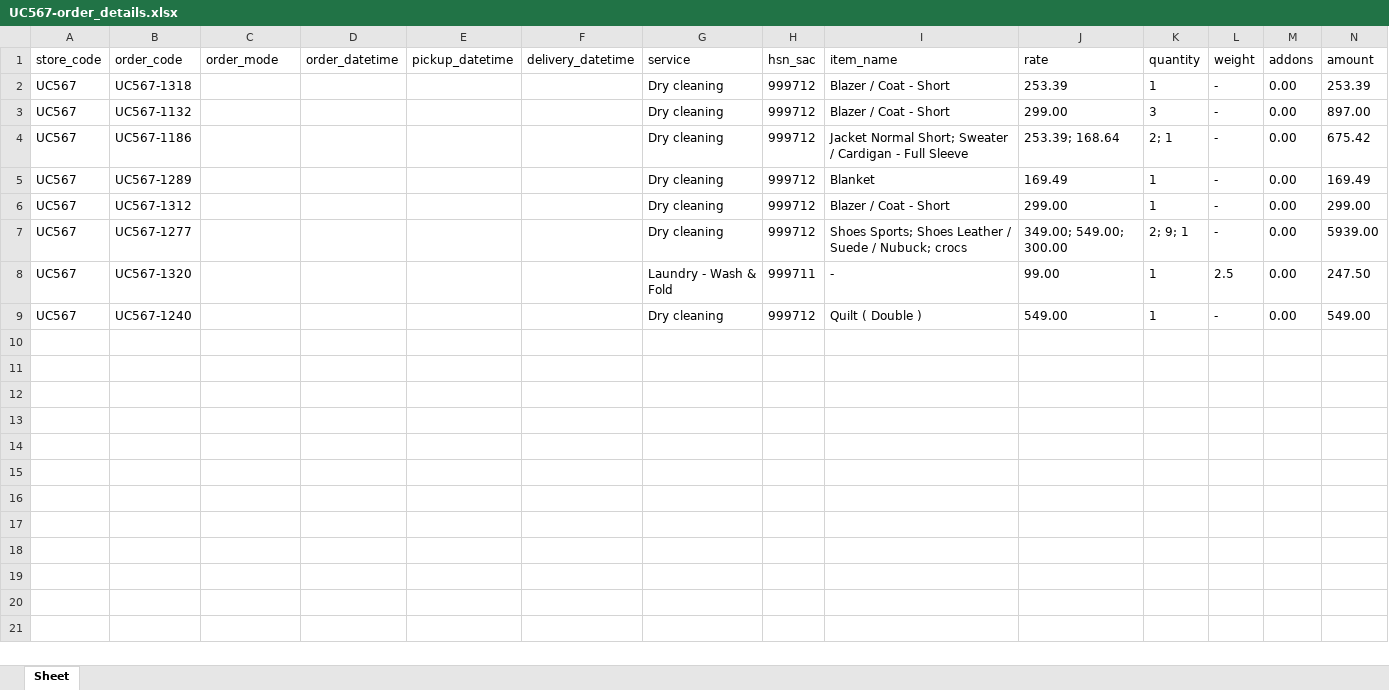
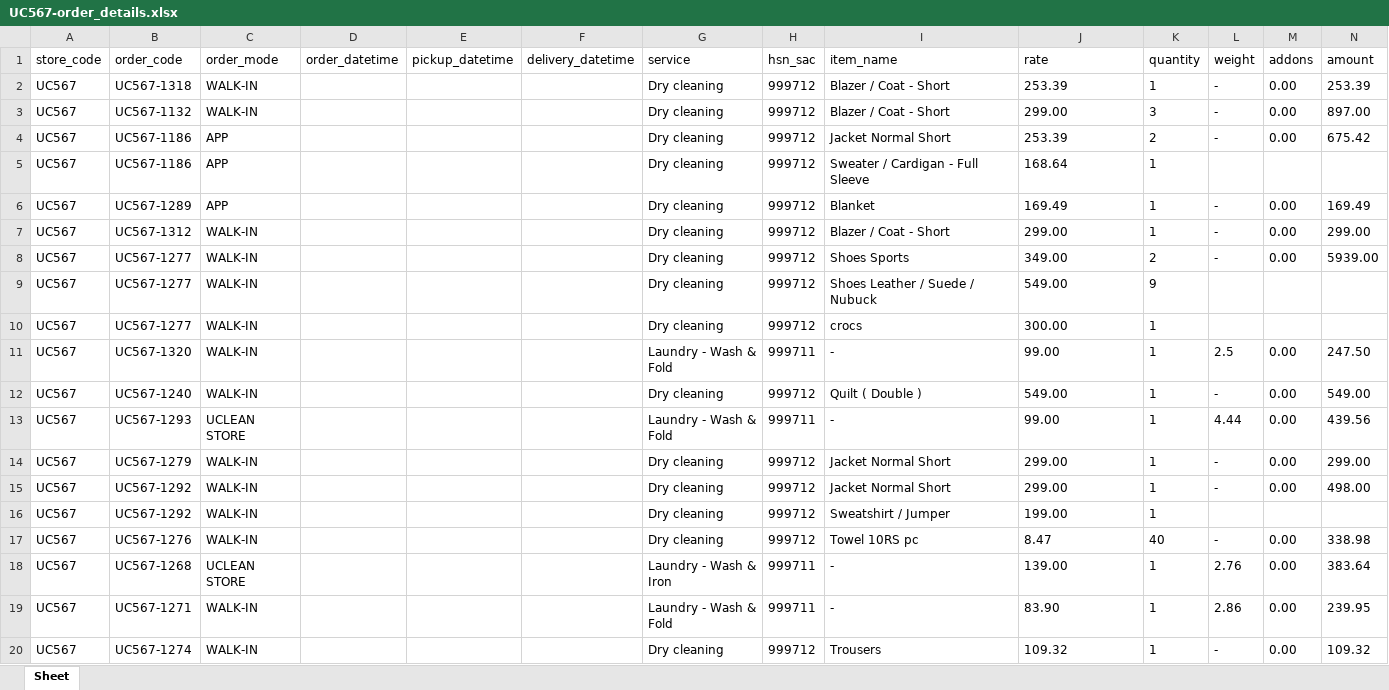
Before and after one commit to wagid-sheikh/simplify_downloader, an Excel workbook: docs/uc_page_htmls/downloaded_excels/UC567-order_details.xlsx, sheet Sheet, drawn as a sheet; only a part is shown; values as stored, in another font and other column widths than the file's, no borders; addresses are those after the commit; the diff covers the shown part only; the diff names each change by its address in the sheet, - before the commit and + after, or states it on an @@ line.

```diff
--- a/docs/uc_page_htmls/downloaded_excels/UC567-order_details.xlsx (sheet Sheet)
+++ b/docs/uc_page_htmls/downloaded_excels/UC567-order_details.xlsx (sheet Sheet)
-C2:C3 (order_mode): (empty)
+C2:C3 (order_mode): WALK-IN
-C4 (order_mode): (empty)
+C4 (order_mode): APP
-I4 (item_name): Jacket Normal Short; Sweater / Cardigan - Full Sleeve
+I4 (item_name): Jacket Normal Short
-J4 (rate): 253.39; 168.64
+J4 (rate): 253.39
-K4 (quantity): 2; 1
+K4 (quantity): 2
+row 5: UC567 | UC567-1186 | APP |  |  |  | Dry cleaning | 999712 | Sweater / Cardigan - Full Sleeve | 168.64 | 1
-C6 (order_mode): (empty)
+C6 (order_mode): APP
-C7:C8 (order_mode): (empty)
+C7:C8 (order_mode): WALK-IN
-I8 (item_name): Shoes Sports; Shoes Leather / Suede / Nubuck; crocs
+I8 (item_name): Shoes Sports
-J8 (rate): 349.00; 549.00; 300.00
+J8 (rate): 349.00
-K8 (quantity): 2; 9; 1
+K8 (quantity): 2
+row 9: UC567 | UC567-1277 | WALK-IN |  |  |  | Dry cleaning | 999712 | Shoes Leather / Suede / Nubuck | 549.00 | 9
+row 10: UC567 | UC567-1277 | WALK-IN |  |  |  | Dry cleaning | 999712 | crocs | 300.00 | 1
-C11:C12 (order_mode): (empty)
+C11:C12 (order_mode): WALK-IN
+row 13: UC567 | UC567-1293 | UCLEAN STORE |  |  |  | Laundry - Wash & Fold | 999711 | - | 99.00 | 1 | 4.44 | 0.00 | 439.56
+row 14: UC567 | UC567-1279 | WALK-IN |  |  |  | Dry cleaning | 999712 | Jacket Normal Short | 299.00 | 1 | - | 0.00 | 299.00
+row 15: UC567 | UC567-1292 | WALK-IN |  |  |  | Dry cleaning | 999712 | Jacket Normal Short | 299.00 | 1 | - | 0.00 | 498.00
+row 16: UC567 | UC567-1292 | WALK-IN |  |  |  | Dry cleaning | 999712 | Sweatshirt / Jumper | 199.00 | 1
+row 17: UC567 | UC567-1276 | WALK-IN |  |  |  | Dry cleaning | 999712 | Towel 10RS pc | 8.47 | 40 | - | 0.00 | 338.98
+row 18: UC567 | UC567-1268 | UCLEAN STORE |  |  |  | Laundry - Wash & Iron | 999711 | - | 139.00 | 1 | 2.76 | 0.00 | 383.64
+row 19: UC567 | UC567-1271 | WALK-IN |  |  |  | Laundry - Wash & Fold | 999711 | - | 83.90 | 1 | 2.86 | 0.00 | 239.95
+row 20: UC567 | UC567-1274 | WALK-IN |  |  |  | Dry cleaning | 999712 | Trousers | 109.32 | 1 | - | 0.00 | 109.32
```
Also changed, not shown: 16 added rows elsewhere in this sheet, docs/uc_page_htmls/downloaded_excels/UC567-base_order_info.xlsx, docs/uc_page_htmls/downloaded_excels/UC567-payment_details.xlsx, 4 other files.
